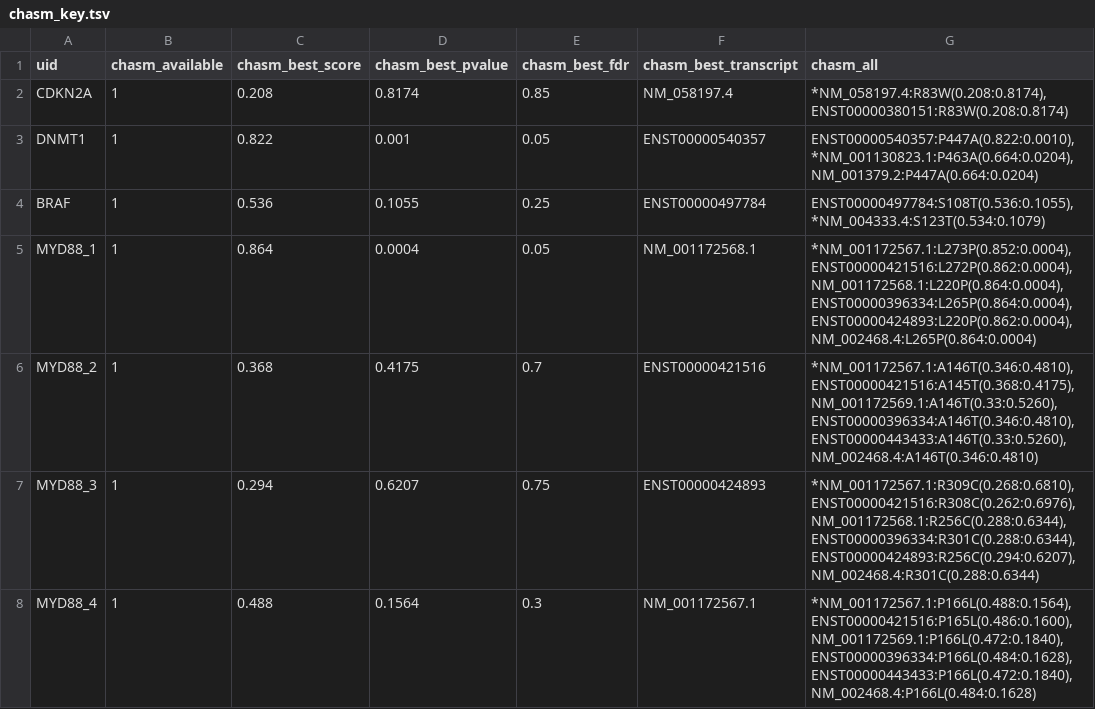
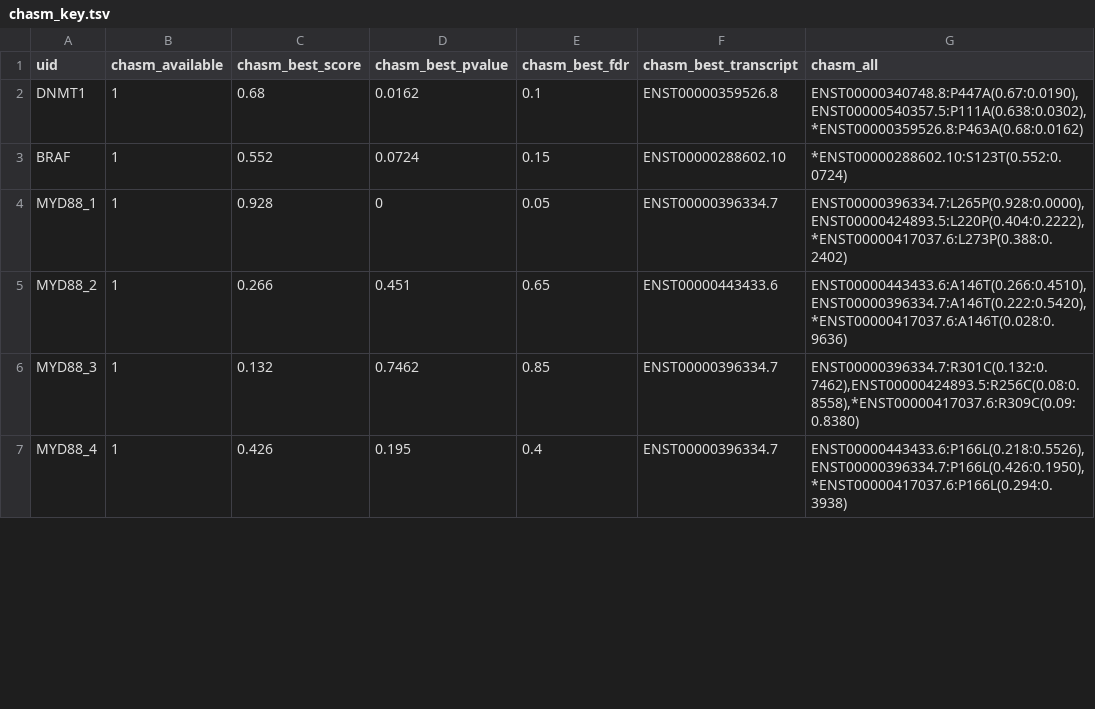
Before and after one commit to KarchinLab/CRAVAT-aux, a TSV file: test_cases/chasm/chasm_key.tsv, drawn as a sheet; only a part is shown; the diff covers the shown part only.

```diff
--- a/test_cases/chasm/chasm_key.tsv
+++ b/test_cases/chasm/chasm_key.tsv
@@ -1,8 +1,7 @@
 uid	chasm_available	chasm_best_score	chasm_best_pvalue	chasm_best_fdr	chasm_best_transcript	chasm_all
-CDKN2A	1	0.208	0.8174	0.85	NM_058197.4	*NM_058197.4:R83W(0.208:0.8174),ENST00000380151:R83W(0.208:0.8174)
-DNMT1	1	0.822	0.001	0.05	ENST00000540357	ENST00000540357:P447A(0.822:0.0010),*NM_001130823.1:P463A(0.664:0.0204),NM_001379.2:P447A(0.664:0.0204)
-BRAF	1	0.536	0.1055	0.25	ENST00000497784	ENST00000497784:S108T(0.536:0.1055),*NM_004333.4:S123T(0.534:0.1079)
-MYD88_1	1	0.864	0.0004	0.05	NM_001172568.1	*NM_001172567.1:L273P(0.852:0.0004),ENST00000421516:L272P(0.862:0.0004),NM_001172568.1:L220P(0.864:0.0004),ENST00000396334:L265P(0.864:0.0004),ENST00000424893:L220P(0.862:0.0004),NM_002468.4:L265P(0.864:0.0004)
-MYD88_2	1	0.368	0.4175	0.7	ENST00000421516	*NM_001172567.1:A146T(0.346:0.4810),ENST00000421516:A145T(0.368:0.4175),NM_001172569.1:A146T(0.33:0.5260),ENST00000396334:A146T(0.346:0.4810),ENST00000443433:A146T(0.33:0.5260),NM_002468.4:A146T(0.346:0.4810)
-MYD88_3	1	0.294	0.6207	0.75	ENST00000424893	*NM_001172567.1:R309C(0.268:0.6810),ENST00000421516:R308C(0.262:0.6976),NM_001172568.1:R256C(0.288:0.6344),ENST00000396334:R301C(0.288:0.6344),ENST00000424893:R256C(0.294:0.6207),NM_002468.4:R301C(0.288:0.6344)
-MYD88_4	1	0.488	0.1564	0.3	NM_001172567.1	*NM_001172567.1:P166L(0.488:0.1564),ENST00000421516:P165L(0.486:0.1600),NM_001172569.1:P166L(0.472:0.1840),ENST00000396334:P166L(0.484:0.1628),ENST00000443433:P166L(0.472:0.1840),NM_002468.4:P166L(0.484:0.1628)
+DNMT1	1	0.68	0.0162	0.1	ENST00000359526.8	ENST00000340748.8:P447A(0.67:0.0190),ENST00000540357.5:P111A(0.638:0.0302),*ENST00000359526.8:P463A(0.68:0.0162)
+BRAF	1	0.552	0.0724	0.15	ENST00000288602.10	*ENST00000288602.10:S123T(0.552:0.0724)
+MYD88_1	1	0.928	0	0.05	ENST00000396334.7	ENST00000396334.7:L265P(0.928:0.0000),ENST00000424893.5:L220P(0.404:0.2222),*ENST00000417037.6:L273P(0.388:0.2402)
+MYD88_2	1	0.266	0.451	0.65	ENST00000443433.6	ENST00000443433.6:A146T(0.266:0.4510),ENST00000396334.7:A146T(0.222:0.5420),*ENST00000417037.6:A146T(0.028:0.9636)
+MYD88_3	1	0.132	0.7462	0.85	ENST00000396334.7	ENST00000396334.7:R301C(0.132:0.7462),ENST00000424893.5:R256C(0.08:0.8558),*ENST00000417037.6:R309C(0.09:0.8380)
+MYD88_4	1	0.426	0.195	0.4	ENST00000396334.7	ENST00000443433.6:P166L(0.218:0.5526),ENST00000396334.7:P166L(0.426:0.1950),*ENST00000417037.6:P166L(0.294:0.3938)
```
Also changed, not shown: 27 edited cells elsewhere in this file, test_cases/chasm_gene/chasm_gene_key.tsv, test_cases/pop_stats/pop_stats_key.tsv, 23 other files.
